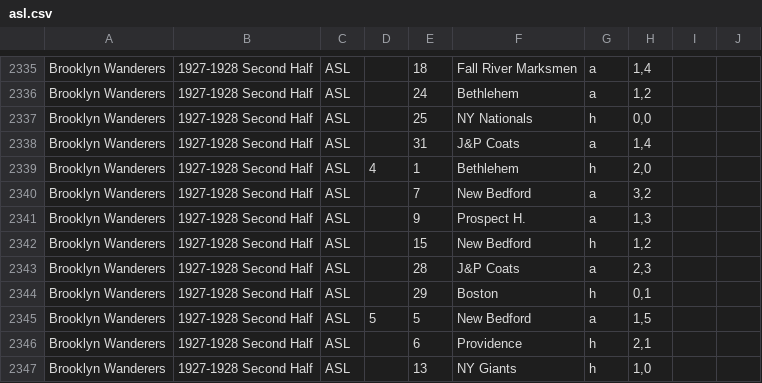
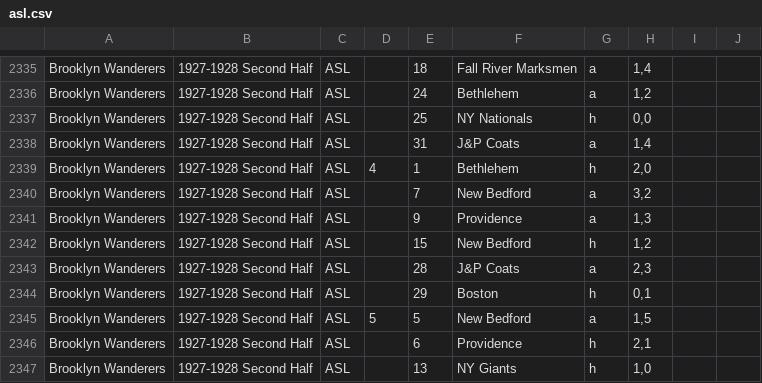
Before and after one commit to SoccerStatsUS/soccerdata, a CSV file: data/games/domestic/country/usa/leagues/d1/asl.csv, drawn as a sheet; only a part is shown, gaps mark what is left out.

Commit message:
Team data updates, mostly.

```diff
--- a/data/games/domestic/country/usa/leagues/d1/asl.csv
+++ b/data/games/domestic/country/usa/leagues/d1/asl.csv
@@ -2340,3 +2340,3 @@ Brooklyn Wanderers	1927-1928 Second Half	ASL	4	1	Bethlehem	h	2,0
 Brooklyn Wanderers	1927-1928 Second Half	ASL		7	New Bedford	a	3,2		
-Brooklyn Wanderers	1927-1928 Second Half	ASL		9	Prospect H.	a	1,3		
+Brooklyn Wanderers	1927-1928 Second Half	ASL		9	Providence	a	1,3		
 Brooklyn Wanderers	1927-1928 Second Half	ASL		15	New Bedford	h	1,2		
```
Also changed, not shown: 26 other files.
